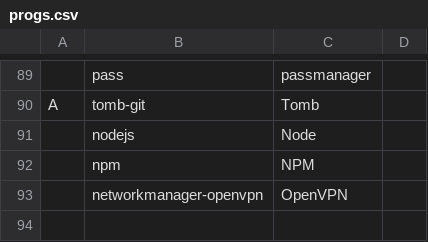
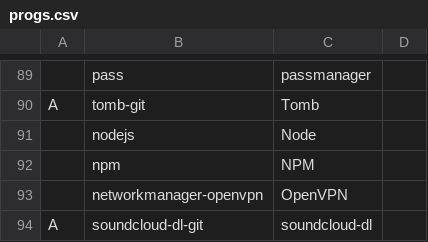
Before and after one commit to curzes/scripts, a CSV file: progs.csv, drawn as a sheet; only a part is shown, gaps mark what is left out.

Commit message:
Update progs

```diff
--- a/progs.csv
+++ b/progs.csv
@@ -93 +93,2 @@ A,tomb-git,Tomb
 ,networkmanager-openvpn,OpenVPN
+A,soundcloud-dl-git,soundcloud-dl
```
